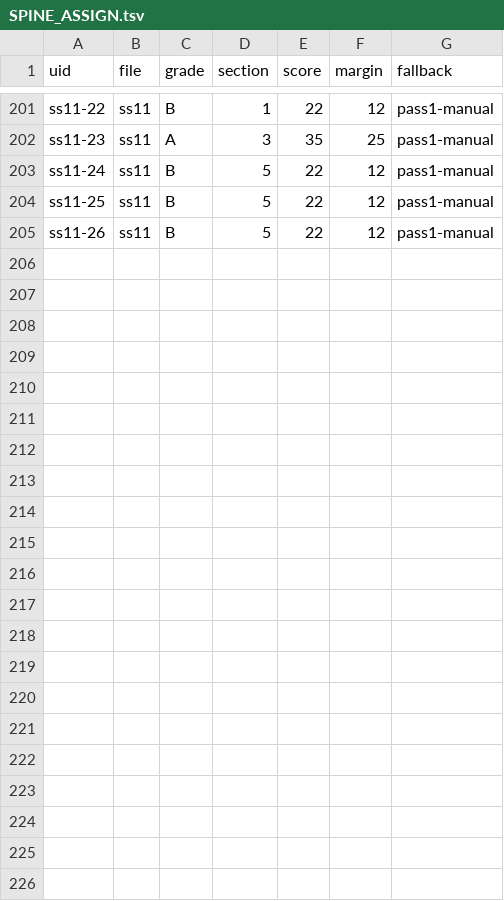
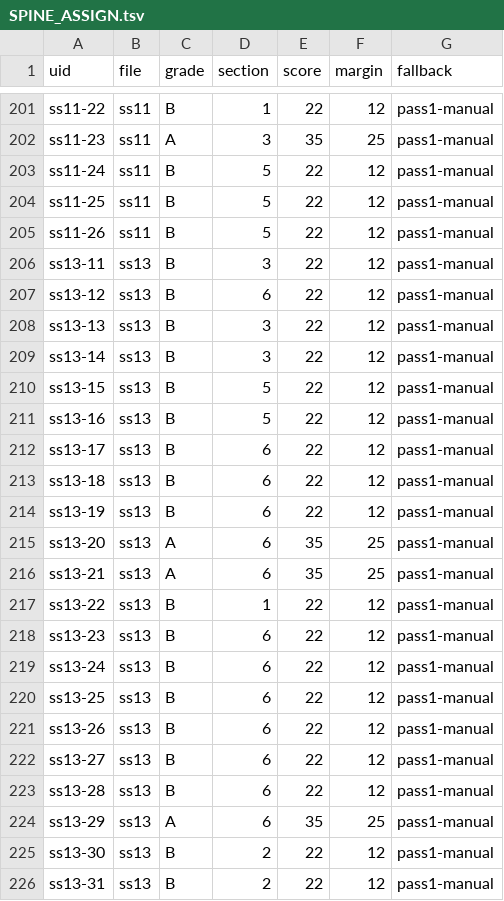
Before and after one commit to prx0r/shiva-sutras, a TSV file: excavations/SPINE_ASSIGN.tsv, drawn as a sheet; only a part is shown, gaps mark what is left out.

```diff
--- a/excavations/SPINE_ASSIGN.tsv
+++ b/excavations/SPINE_ASSIGN.tsv
@@ -205 +205,22 @@ ss11-25	ss11	B	5	22	12	pass1-manual
 ss11-26	ss11	B	5	22	12	pass1-manual
+ss13-11	ss13	B	3	22	12	pass1-manual
+ss13-12	ss13	B	6	22	12	pass1-manual
+ss13-13	ss13	B	3	22	12	pass1-manual
+ss13-14	ss13	B	3	22	12	pass1-manual
+ss13-15	ss13	B	5	22	12	pass1-manual
+ss13-16	ss13	B	5	22	12	pass1-manual
+ss13-17	ss13	B	6	22	12	pass1-manual
+ss13-18	ss13	B	6	22	12	pass1-manual
+ss13-19	ss13	B	6	22	12	pass1-manual
+ss13-20	ss13	A	6	35	25	pass1-manual
+ss13-21	ss13	A	6	35	25	pass1-manual
+ss13-22	ss13	B	1	22	12	pass1-manual
+ss13-23	ss13	B	6	22	12	pass1-manual
+ss13-24	ss13	B	6	22	12	pass1-manual
+ss13-25	ss13	B	6	22	12	pass1-manual
+ss13-26	ss13	B	6	22	12	pass1-manual
+ss13-27	ss13	B	6	22	12	pass1-manual
+ss13-28	ss13	B	6	22	12	pass1-manual
+ss13-29	ss13	A	6	35	25	pass1-manual
+ss13-30	ss13	B	2	22	12	pass1-manual
+ss13-31	ss13	B	2	22	12	pass1-manual
```
Also changed, not shown: 8 other files.
